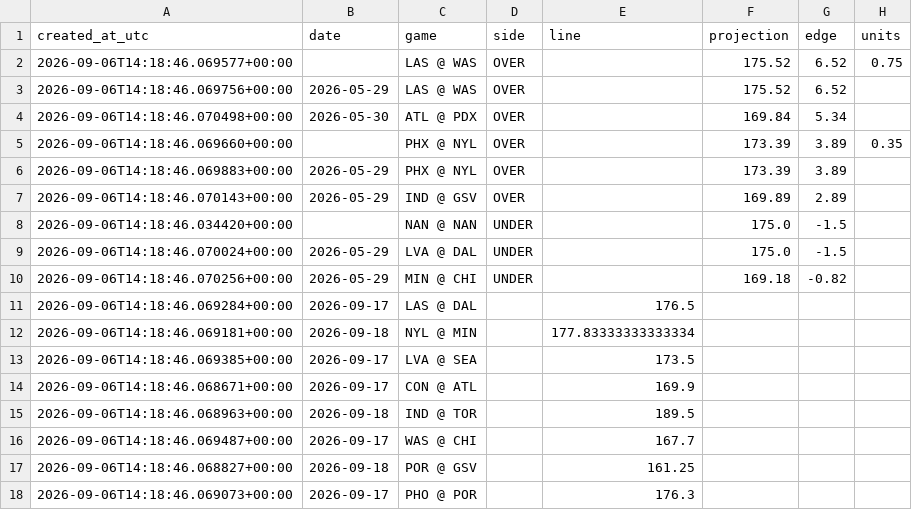
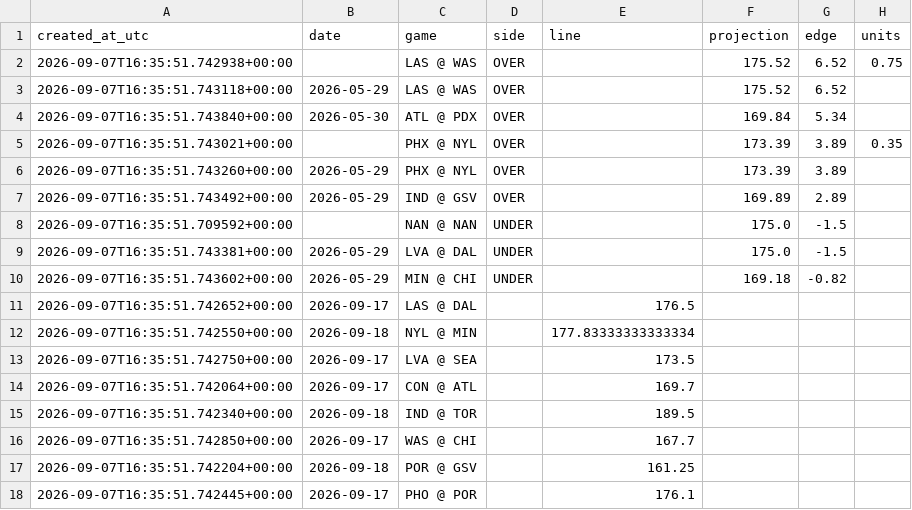
Before and after one commit to damoutinho11-art/wnba-edge-lab, a CSV file: wnba_outputs/hermes_advisory_queue_v21.csv, drawn as a sheet; only a part is shown; the diff names each change by its address in the sheet, - before the commit and + after, or states it on an @@ line.

```diff
--- a/wnba_outputs/hermes_advisory_queue_v21.csv
+++ b/wnba_outputs/hermes_advisory_queue_v21.csv
-A2 (created_at_utc): 2026-09-06T14:18:46.069577+00:00
+A2 (created_at_utc): 2026-09-07T16:35:51.742938+00:00
-A3 (created_at_utc): 2026-09-06T14:18:46.069756+00:00
+A3 (created_at_utc): 2026-09-07T16:35:51.743118+00:00
-A4 (created_at_utc): 2026-09-06T14:18:46.070498+00:00
+A4 (created_at_utc): 2026-09-07T16:35:51.743840+00:00
-A5 (created_at_utc): 2026-09-06T14:18:46.069660+00:00
+A5 (created_at_utc): 2026-09-07T16:35:51.743021+00:00
-A6 (created_at_utc): 2026-09-06T14:18:46.069883+00:00
+A6 (created_at_utc): 2026-09-07T16:35:51.743260+00:00
-A7 (created_at_utc): 2026-09-06T14:18:46.070143+00:00
+A7 (created_at_utc): 2026-09-07T16:35:51.743492+00:00
-A8 (created_at_utc): 2026-09-06T14:18:46.034420+00:00
+A8 (created_at_utc): 2026-09-07T16:35:51.709592+00:00
-A9 (created_at_utc): 2026-09-06T14:18:46.070024+00:00
+A9 (created_at_utc): 2026-09-07T16:35:51.743381+00:00
-A10 (created_at_utc): 2026-09-06T14:18:46.070256+00:00
+A10 (created_at_utc): 2026-09-07T16:35:51.743602+00:00
-A11 (created_at_utc): 2026-09-06T14:18:46.069284+00:00
+A11 (created_at_utc): 2026-09-07T16:35:51.742652+00:00
-A12 (created_at_utc): 2026-09-06T14:18:46.069181+00:00
+A12 (created_at_utc): 2026-09-07T16:35:51.742550+00:00
-A13 (created_at_utc): 2026-09-06T14:18:46.069385+00:00
+A13 (created_at_utc): 2026-09-07T16:35:51.742750+00:00
-A14 (created_at_utc): 2026-09-06T14:18:46.068671+00:00
+A14 (created_at_utc): 2026-09-07T16:35:51.742064+00:00
-E14 (line): 169.9
+E14 (line): 169.7
-A15 (created_at_utc): 2026-09-06T14:18:46.068963+00:00
+A15 (created_at_utc): 2026-09-07T16:35:51.742340+00:00
-A16 (created_at_utc): 2026-09-06T14:18:46.069487+00:00
+A16 (created_at_utc): 2026-09-07T16:35:51.742850+00:00
-A17 (created_at_utc): 2026-09-06T14:18:46.068827+00:00
+A17 (created_at_utc): 2026-09-07T16:35:51.742204+00:00
-A18 (created_at_utc): 2026-09-06T14:18:46.069073+00:00
+A18 (created_at_utc): 2026-09-07T16:35:51.742445+00:00
-E18 (line): 176.3
+E18 (line): 176.1
```
Also changed, not shown: wnba_outputs/data_freshness_v21.csv, wnba_outputs/feature_diagnostics_v21.csv, 36 other files.
